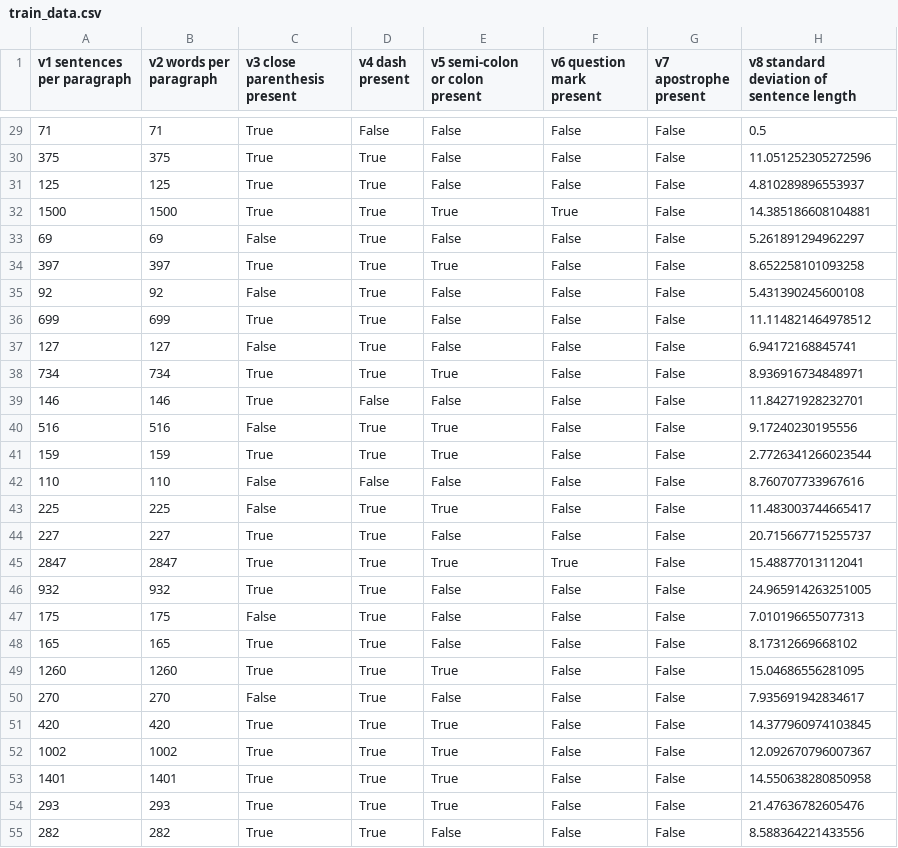
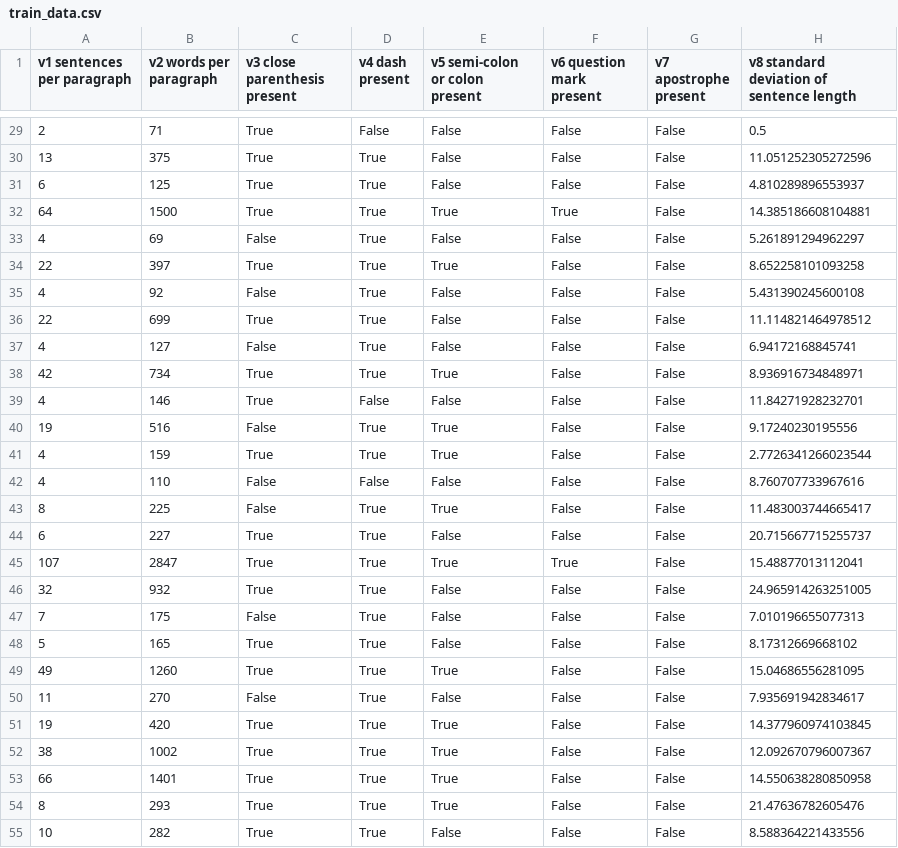
Before and after one commit to ZEKE320/shap-authorship-analysis-demo, a CSV file: out/dataset/liyanage_vijini_2022/train_data.csv, drawn as a sheet; only a part is shown, gaps mark what is left out; the diff covers the shown part only; the diff names each change by its address in the sheet, - before the commit and + after, or states it on an @@ line.

```diff
--- a/out/dataset/liyanage_vijini_2022/train_data.csv
+++ b/out/dataset/liyanage_vijini_2022/train_data.csv
-A29 (v1 sentences per paragraph): 71
+A29 (v1 sentences per paragraph): 2
-A30 (v1 sentences per paragraph): 375
+A30 (v1 sentences per paragraph): 13
-A31 (v1 sentences per paragraph): 125
+A31 (v1 sentences per paragraph): 6
-A32 (v1 sentences per paragraph): 1500
+A32 (v1 sentences per paragraph): 64
-A33 (v1 sentences per paragraph): 69
+A33 (v1 sentences per paragraph): 4
-A34 (v1 sentences per paragraph): 397
+A34 (v1 sentences per paragraph): 22
-A35 (v1 sentences per paragraph): 92
+A35 (v1 sentences per paragraph): 4
-A36 (v1 sentences per paragraph): 699
+A36 (v1 sentences per paragraph): 22
-A37 (v1 sentences per paragraph): 127
+A37 (v1 sentences per paragraph): 4
-A38 (v1 sentences per paragraph): 734
+A38 (v1 sentences per paragraph): 42
-A39 (v1 sentences per paragraph): 146
+A39 (v1 sentences per paragraph): 4
-A40 (v1 sentences per paragraph): 516
+A40 (v1 sentences per paragraph): 19
-A41 (v1 sentences per paragraph): 159
+A41 (v1 sentences per paragraph): 4
-A42 (v1 sentences per paragraph): 110
+A42 (v1 sentences per paragraph): 4
-A43 (v1 sentences per paragraph): 225
+A43 (v1 sentences per paragraph): 8
-A44 (v1 sentences per paragraph): 227
+A44 (v1 sentences per paragraph): 6
-A45 (v1 sentences per paragraph): 2847
+A45 (v1 sentences per paragraph): 107
-A46 (v1 sentences per paragraph): 932
+A46 (v1 sentences per paragraph): 32
-A47 (v1 sentences per paragraph): 175
+A47 (v1 sentences per paragraph): 7
-A48 (v1 sentences per paragraph): 165
+A48 (v1 sentences per paragraph): 5
-A49 (v1 sentences per paragraph): 1260
+A49 (v1 sentences per paragraph): 49
-A50 (v1 sentences per paragraph): 270
+A50 (v1 sentences per paragraph): 11
-A51 (v1 sentences per paragraph): 420
+A51 (v1 sentences per paragraph): 19
-A52 (v1 sentences per paragraph): 1002
+A52 (v1 sentences per paragraph): 38
-A53 (v1 sentences per paragraph): 1401
+A53 (v1 sentences per paragraph): 66
-A54 (v1 sentences per paragraph): 293
+A54 (v1 sentences per paragraph): 8
-A55 (v1 sentences per paragraph): 282
+A55 (v1 sentences per paragraph): 10
```
Also changed, not shown: 133 edited cells elsewhere in this file, out/dataset/gutenberg/test_data.csv, out/dataset/inaugural/ans_pred_prob.csv, 39 other files.
